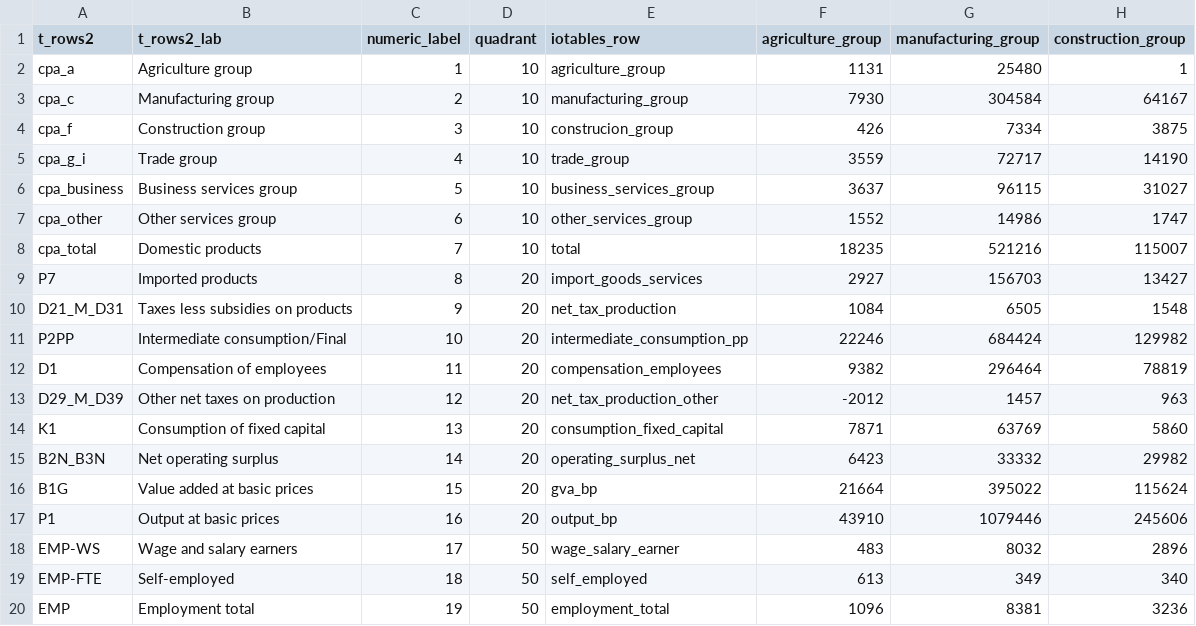
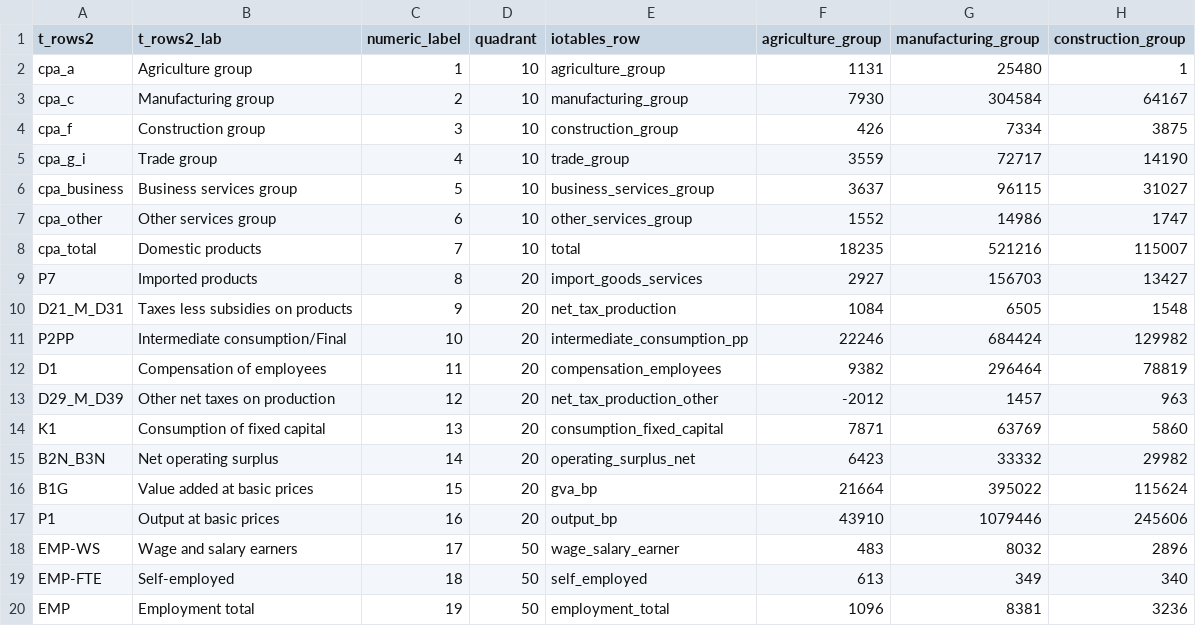
Before and after one commit to rOpenGov/iotables, a CSV file: data-raw/Beutel_15_4.csv, drawn as a sheet; only a part is shown; the diff names each change by its address in the sheet, - before the commit and + after, or states it on an @@ line.

Commit message:
Germany example in CSV format

```diff
--- a/data-raw/Beutel_15_4.csv
+++ b/data-raw/Beutel_15_4.csv
-E4 (iotables_row): construcion_group
+E4 (iotables_row): construction_group
```
